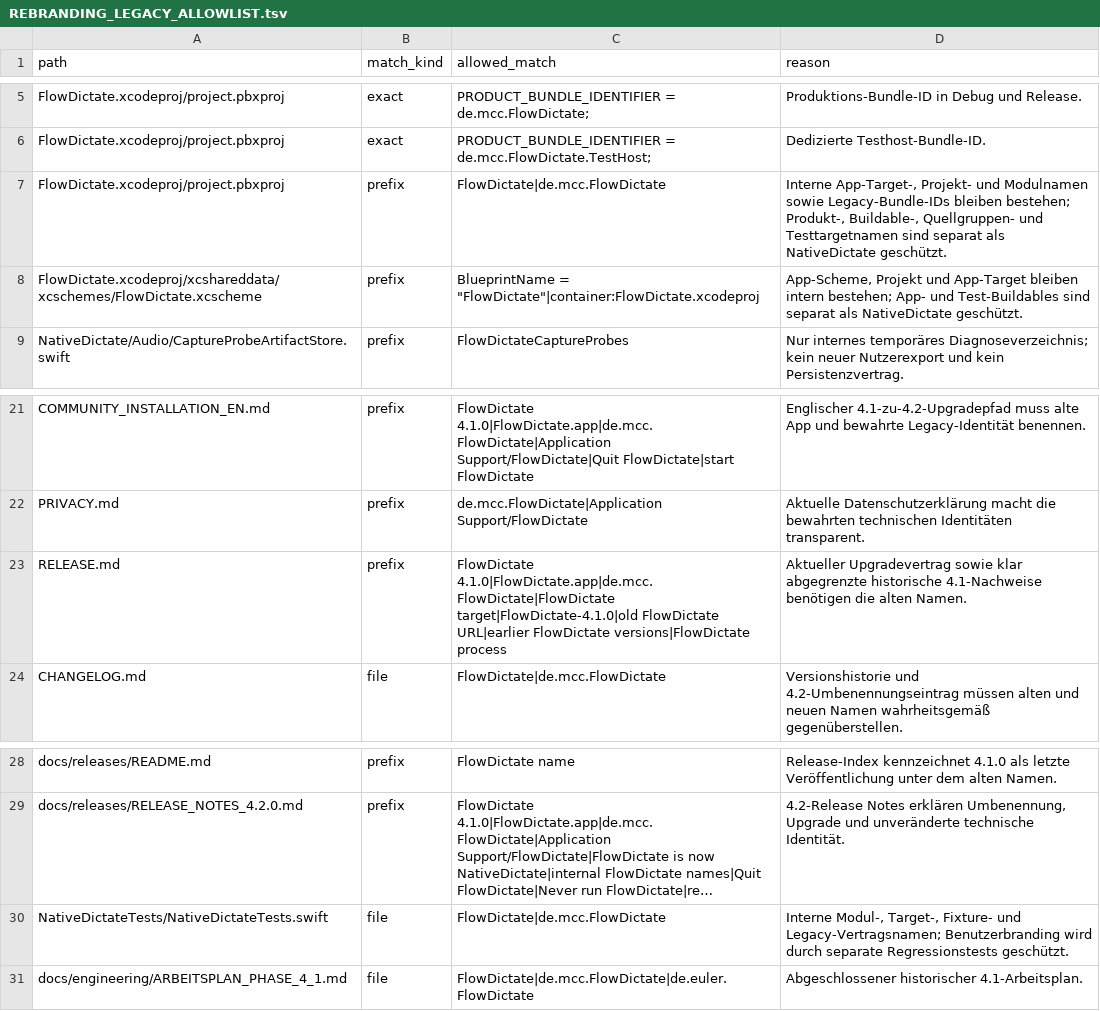
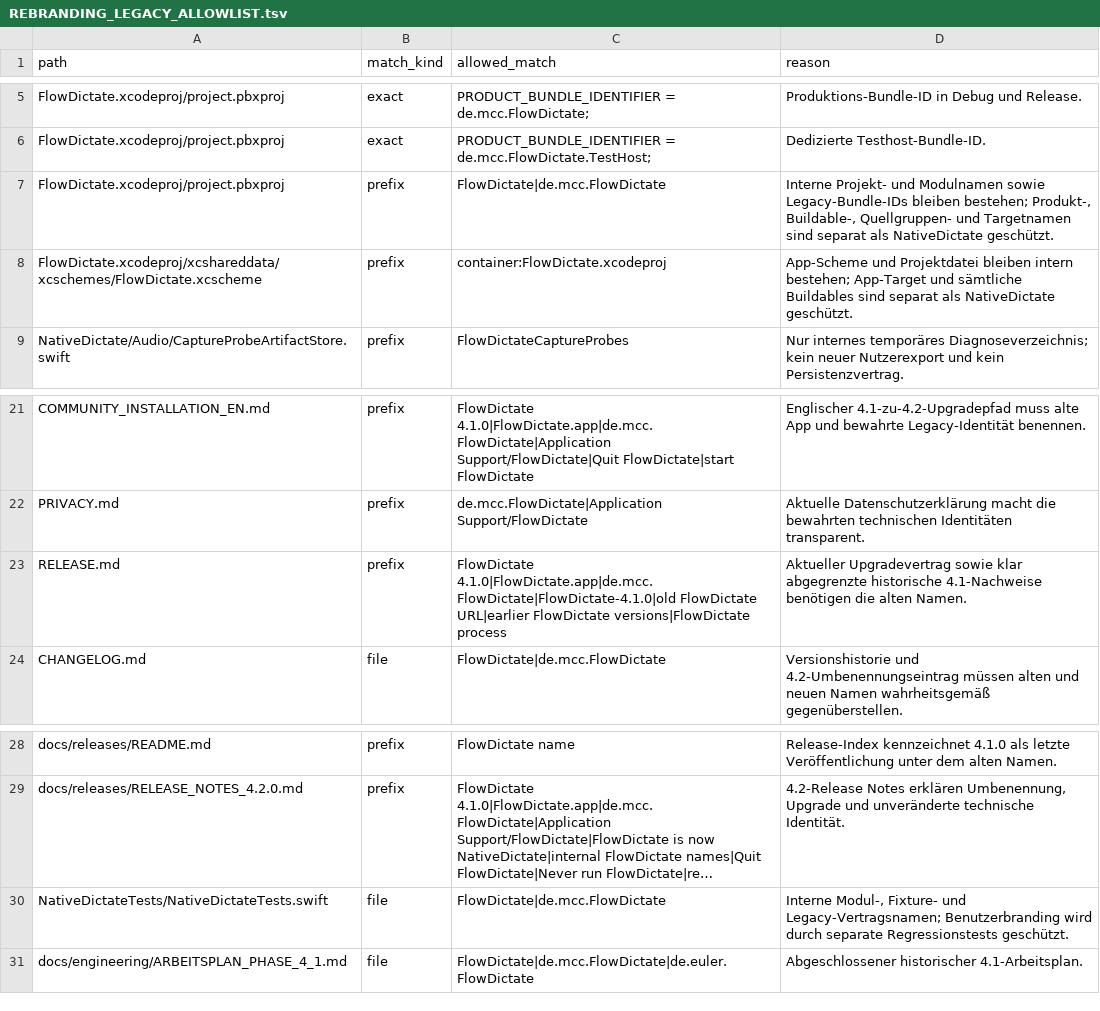
Before and after one commit to Hank1210/NativeDictate, a TSV file: docs/engineering/REBRANDING_LEGACY_ALLOWLIST.tsv, drawn as a sheet; only a part is shown, gaps mark what is left out; long unchanged cells end in …; the diff names each change by its address in the sheet, - before the commit and + after, or states it on an @@ line.

Commit message:
Rename NativeDictate app target

```diff
--- a/docs/engineering/REBRANDING_LEGACY_ALLOWLIST.tsv
+++ b/docs/engineering/REBRANDING_LEGACY_ALLOWLIST.tsv
-D7 (reason): Interne App-Target-, Projekt- und Modulnamen sowie Legacy-Bundle-IDs bleiben bestehen; Produkt-, Buildable-, Quellgruppen- und Testtargetnamen sind separat…
+D7 (reason): Interne Projekt- und Modulnamen sowie Legacy-Bundle-IDs bleiben bestehen; Produkt-, Buildable-, Quellgruppen- und Targetnamen sind separat…
-C8 (allowed_match): BlueprintName = "FlowDictate"|container:FlowDictate.xcodeproj
+C8 (allowed_match): container:FlowDictate.xcodeproj
-D8 (reason): App-Scheme, Projekt und App-Target bleiben intern bestehen; App- und Test-Buildables sind separat…
+D8 (reason): App-Scheme und Projektdatei bleiben intern bestehen; App-Target und sämtliche Buildables sind separat…
-C23 (allowed_match): FlowDictate 4.1.0|FlowDictate.app|de.mcc.FlowDictate|FlowDictate target|FlowDictate-4.1.0|old FlowDictate URL|earlier…
+C23 (allowed_match): FlowDictate 4.1.0|FlowDictate.app|de.mcc.FlowDictate|FlowDictate-4.1.0|old FlowDictate URL|earlier…
-D30 (reason): Interne Modul-, Target-, Fixture- und…
+D30 (reason): Interne Modul-, Fixture- und…
```
Also changed, not shown: 5 other files.
